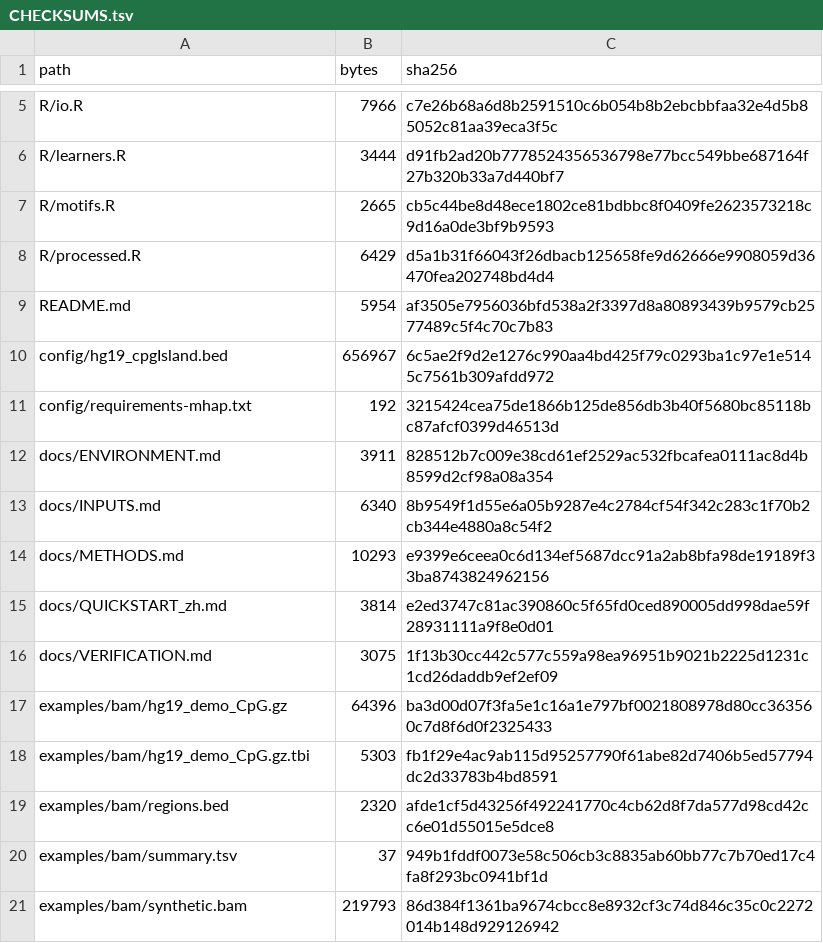
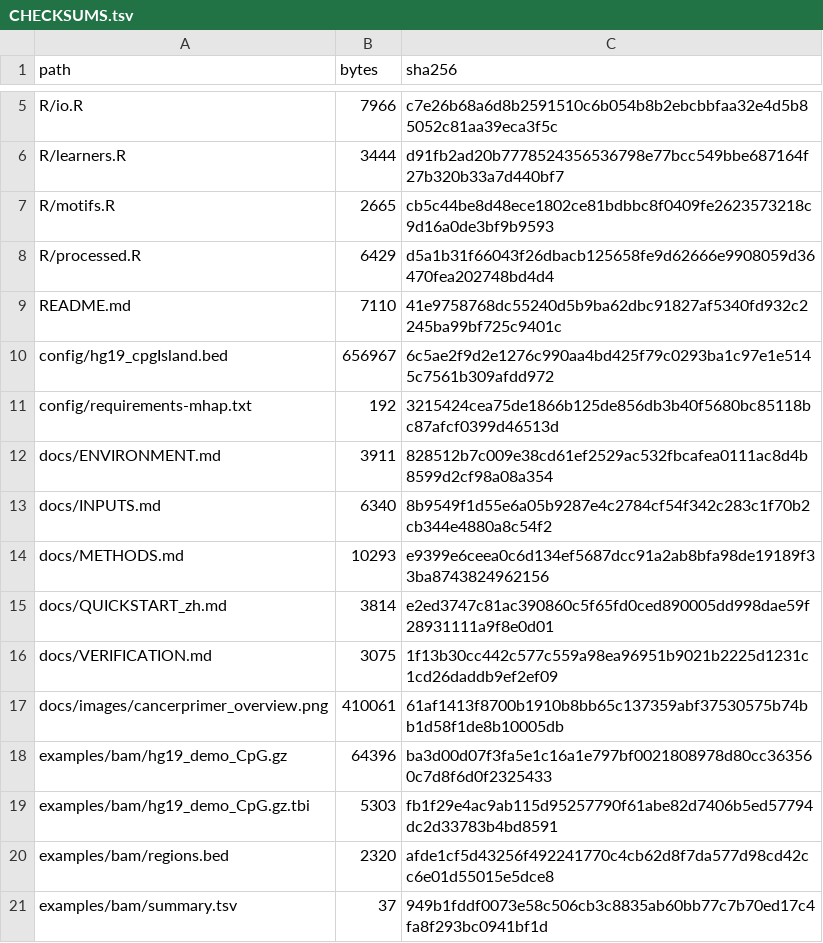
Before and after one commit to Genomiclab/PRIMER_seq, a TSV file: CHECKSUMS.tsv, drawn as a sheet; only a part is shown, gaps mark what is left out; the shorter side is filled out with more unchanged rows.

Commit message:
Document CancerPRIMER model architecture with workflow figure

```diff
--- a/CHECKSUMS.tsv
+++ b/CHECKSUMS.tsv
@@ -8,3 +8,3 @@ R/motifs.R	2665	cb5c44be8d48ece1802ce81bdbbc8f0409fe2623573218c9d16a0de3bf9b9593
 R/processed.R	6429	d5a1b31f66043f26dbacb125658fe9d62666e9908059d36470fea202748bd4d4
-README.md	5954	af3505e7956036bfd538a2f3397d8a80893439b9579cb2577489c5f4c70c7b83
+README.md	7110	41e9758768dc55240d5b9ba62dbc91827af5340fd932c2245ba99bf725c9401c
 config/hg19_cpgIsland.bed	656967	6c5ae2f9d2e1276c990aa4bd425f79c0293ba1c97e1e5145c7561b309afdd972
@@ -16,2 +16,3 @@ docs/QUICKSTART_zh.md	3814	e2ed3747c81ac390860c5f65fd0ced890005dd998dae59f289311
 docs/VERIFICATION.md	3075	1f13b30cc442c577c559a98ea96951b9021b2225d1231c1cd26daddb9ef2ef09
+docs/images/cancerprimer_overview.png	410061	61af1413f8700b1910b8bb65c137359abf37530575b74bb1d58f1de8b10005db
 examples/bam/hg19_demo_CpG.gz	64396	ba3d00d07f3fa5e1c16a1e797bf0021808978d80cc363560c7d8f6d0f2325433
```
Also changed, not shown: 2 other files.
